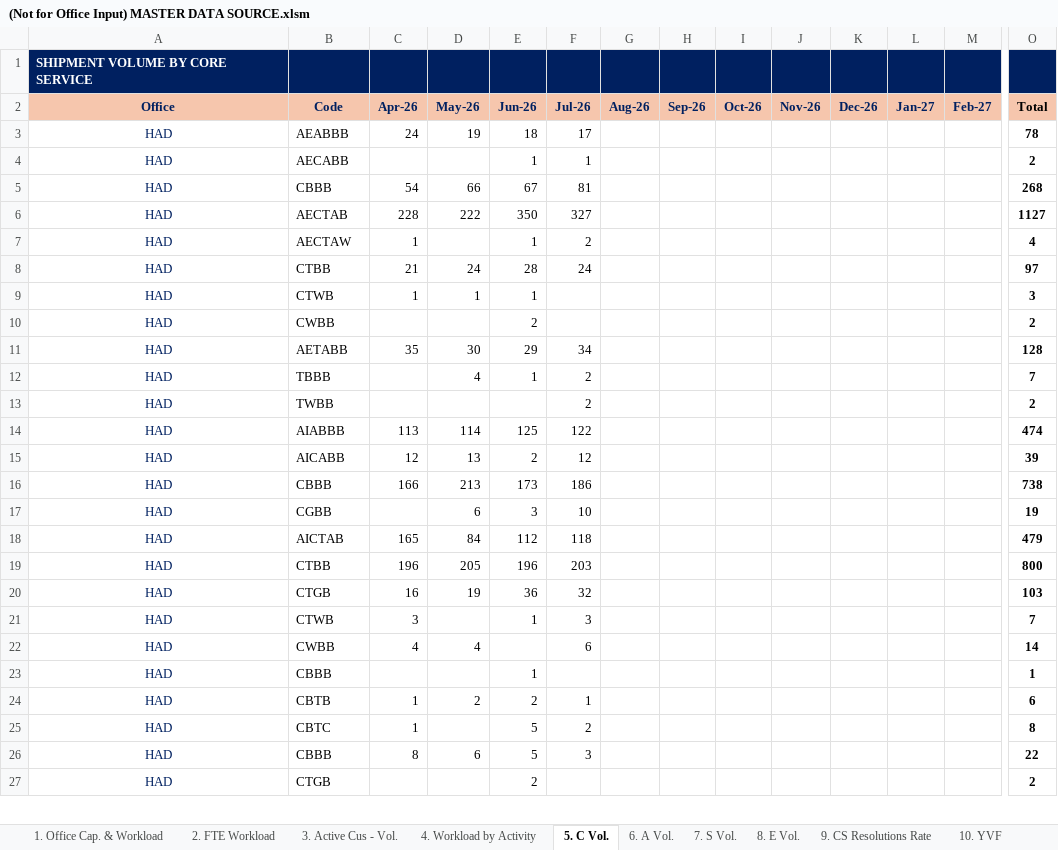
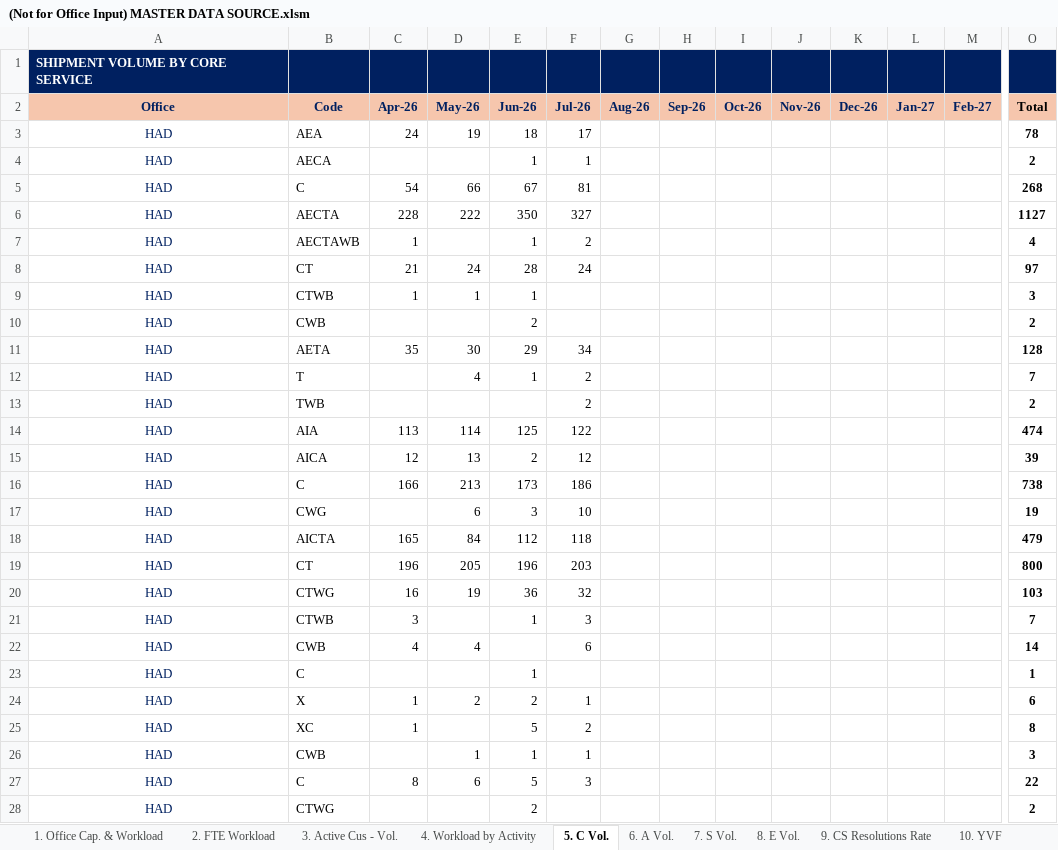
Before and after one commit to NgocYlvn/cs_workload_capacity_2026FY, an Excel workbook: (Not for Office Input) MASTER DATA SOURCE.xlsm, sheet 5. C Vol., drawn as a sheet; only a part is shown, gaps mark what is left out; values as stored, in another font and other column widths than the file's, no borders; addresses are those after the commit; rows hold the shown columns only; the diff covers the shown part only; the diff names each change by its address in the sheet, - before the commit and + after, or states it on an @@ line.

```diff
--- a/(Not for Office Input) MASTER DATA SOURCE.xlsm (sheet 5. C Vol.)
+++ b/(Not for Office Input) MASTER DATA SOURCE.xlsm (sheet 5. C Vol.)
-B3 (Code): AEABBB
+B3 (Code): AEA
-B4 (Code): AECABB
+B4 (Code): AECA
-B5 (Code): CBBB
+B5 (Code): C
-B6 (Code): AECTAB
+B6 (Code): AECTA
-B7 (Code): AECTAW
+B7 (Code): AECTAWB
-B8 (Code): CTBB
+B8 (Code): CT
-B10 (Code): CWBB
+B10 (Code): CWB
-B11 (Code): AETABB
+B11 (Code): AETA
-B12 (Code): TBBB
+B12 (Code): T
-B13 (Code): TWBB
+B13 (Code): TWB
-B14 (Code): AIABBB
+B14 (Code): AIA
-B15 (Code): AICABB
+B15 (Code): AICA
-B16 (Code): CBBB
+B16 (Code): C
-B17 (Code): CGBB
+B17 (Code): CWG
-B18 (Code): AICTAB
+B18 (Code): AICTA
-B19 (Code): CTBB
+B19 (Code): CT
-B20 (Code): CTGB
+B20 (Code): CTWG
-B22 (Code): CWBB
+B22 (Code): CWB
-B23 (Code): CBBB
+B23 (Code): C
-B24 (Code): CBTB
+B24 (Code): X
-B25 (Code): CBTC
+B25 (Code): XC
+row 26: HAD | CWB |  | 1 | 1 | 1 |  |  |  |  |  |  |  | 3
-B27 (Code): CBBB
+B27 (Code): C
-B28 (Code): CTGB
+B28 (Code): CTWG
```
Also changed, not shown: 1 removed row, 18 moved rows and 59 edited cells elsewhere in this sheet, sheet 4. Workload by Activity, sheet 7. S Vol., sheet 8. E Vol., sheet 2. FTE Workload, sheet 6. A Vol., sheet 1. Office Cap. & Workload, 3 more sheets, formulas that keep their value, charts or pictures.
